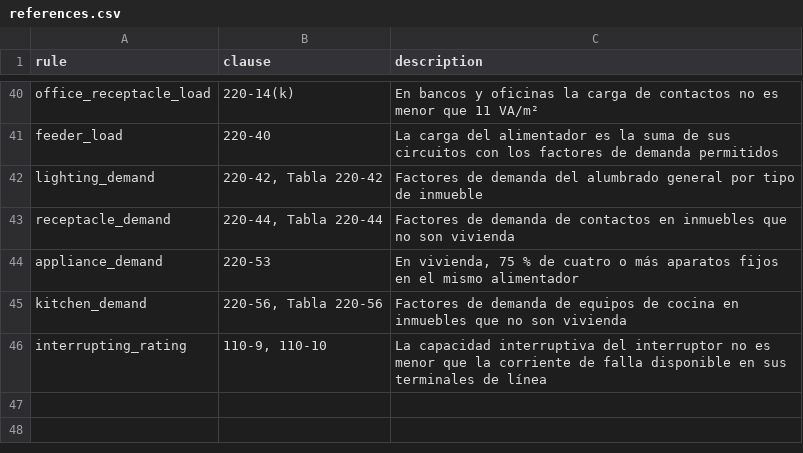
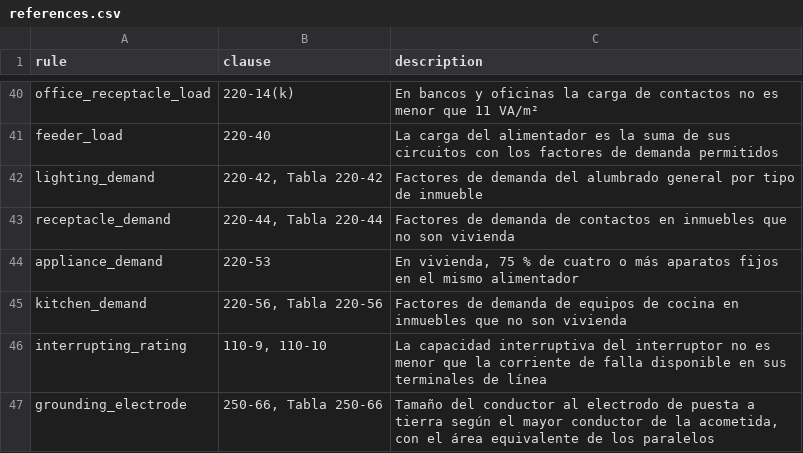
Before and after one commit to JAAM08/IEEStudio, a CSV file: data/nom-001-sede-2012/references.csv, drawn as a sheet; only a part is shown, gaps mark what is left out.

```diff
--- a/data/nom-001-sede-2012/references.csv
+++ b/data/nom-001-sede-2012/references.csv
@@ -46 +46,2 @@ kitchen_demand,"220-56, Tabla 220-56","Factores de demanda de equipos de cocina
 interrupting_rating,"110-9, 110-10","La capacidad interruptiva del interruptor no es menor que la corriente de falla disponible en sus terminales de línea"
+grounding_electrode,"250-66, Tabla 250-66","Tamaño del conductor al electrodo de puesta a tierra según el mayor conductor de la acometida, con el área equivalente de los paralelos"
```
Also changed, not shown: 17 other files.
